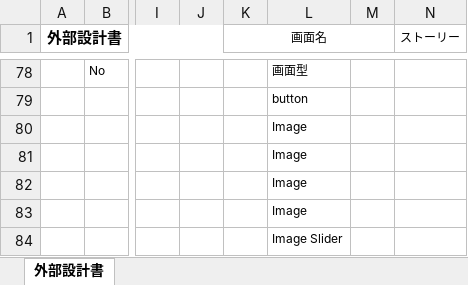
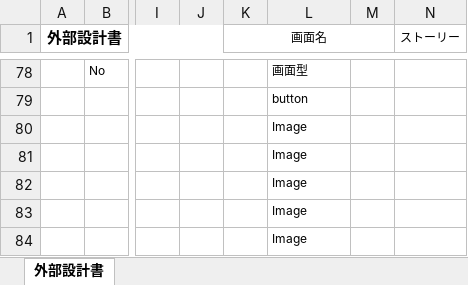
Before and after one commit to dojo2023/F-2, an Excel workbook: doc/外部設計書/外部設計書_F2_fireworks_ストーリー.xlsx, sheet 外部設計書, drawn as a sheet; only a part is shown, gaps mark what is left out; values as stored, in another font and other column widths than the file's, no borders; charts and pictures not drawn; the diff names each change by its address in the sheet, - before the commit and + after, or states it on an @@ line.

Commit message:
Update 外部設計書_F2_fireworks_ストーリー.xlsx

```diff
--- a/doc/外部設計書/外部設計書_F2_fireworks_ストーリー.xlsx (sheet 外部設計書)
+++ b/doc/外部設計書/外部設計書_F2_fireworks_ストーリー.xlsx (sheet 外部設計書)
-L84: Image Slider
+L84: Image
```
